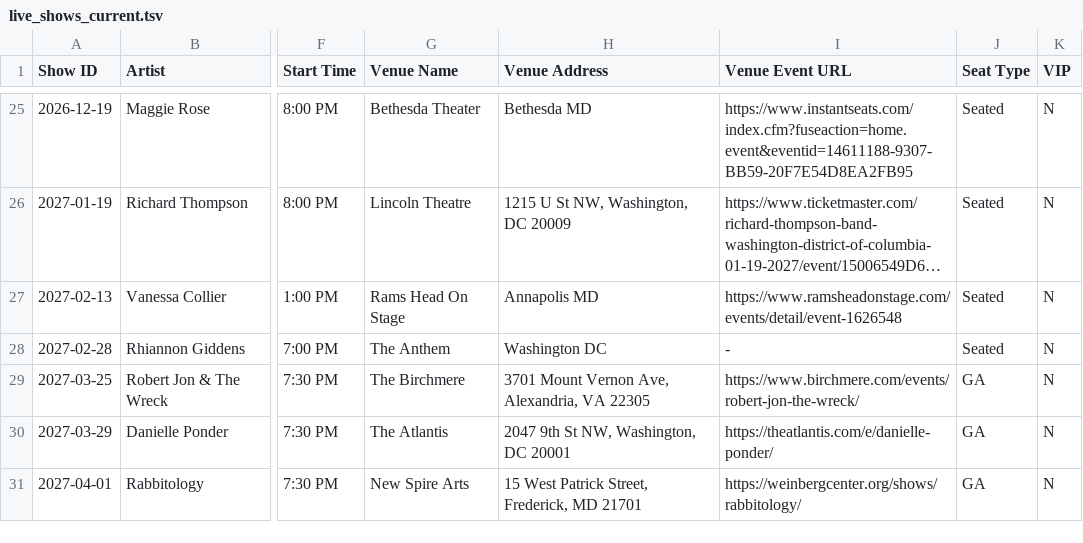
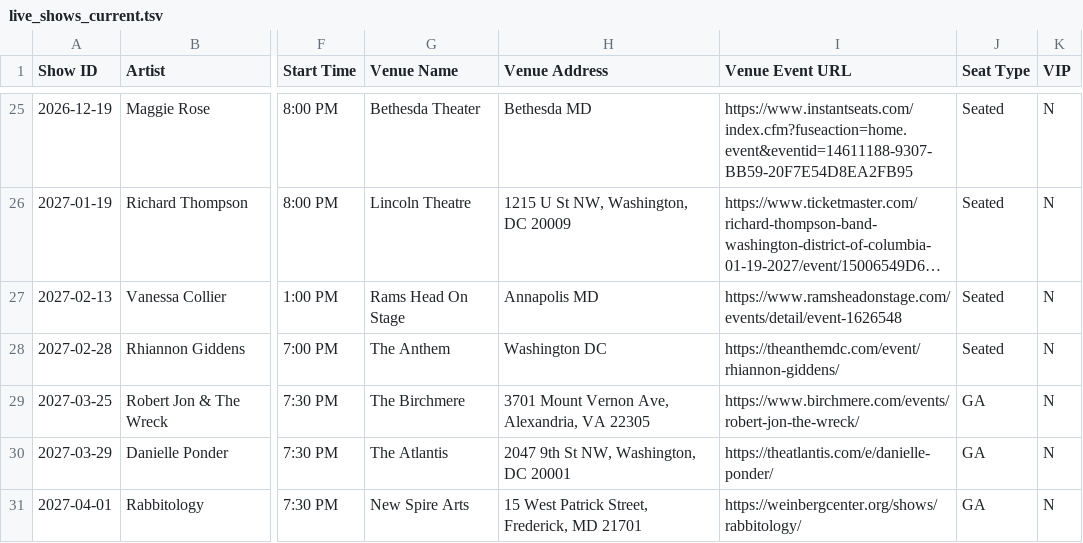
Before and after one commit to dan2bit/live-shows, a TSV file: data/live_shows_current.tsv, drawn as a sheet; only a part is shown, gaps mark what is left out; long unchanged cells end in …; the diff names each change by its address in the sheet, - before the commit and + after, or states it on an @@ line.

```diff
--- a/data/live_shows_current.tsv
+++ b/data/live_shows_current.tsv
-I28 (Venue Event URL): -
+I28 (Venue Event URL): https://theanthemdc.com/event/rhiannon-giddens/
```
